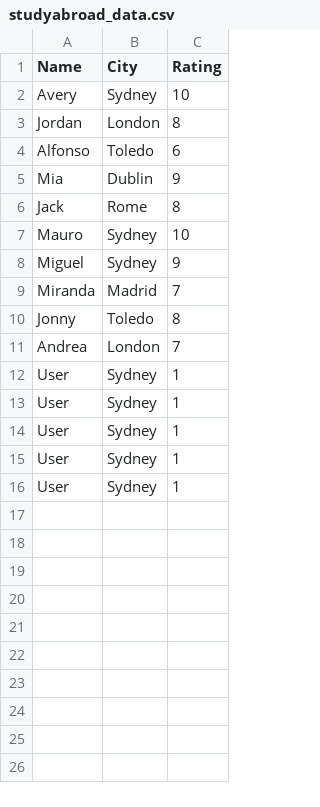
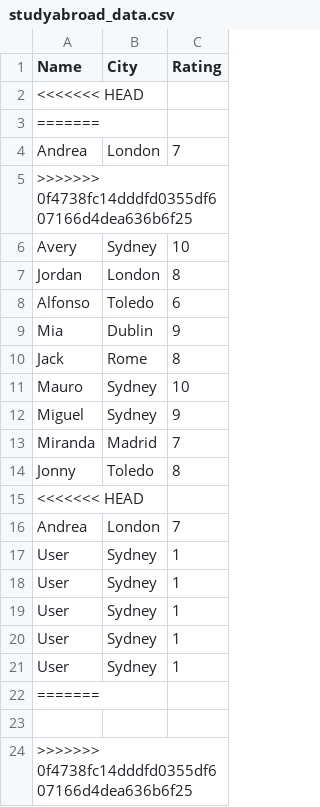
Before and after one commit to dhanna25/Hanna-Data-Science-Portfolio, a CSV file: basic-streamlit-app/data/studyabroad_data.csv, drawn as a sheet.

Commit message:
tidy data tidy up

```diff
--- a/basic-streamlit-app/data/studyabroad_data.csv
+++ b/basic-streamlit-app/data/studyabroad_data.csv
@@ -1,2 +1,6 @@
 Name,City,Rating
+<<<<<<< HEAD
+=======
+Andrea,London,7
+>>>>>>> 0f4738fc14dddfd0355df607166d4dea636b6f25
 Avery,Sydney,10
@@ -10,2 +14,3 @@ Miranda,Madrid,7
 Jonny,Toledo,8
+<<<<<<< HEAD
 Andrea,London,7
@@ -16 +21,4 @@ User,Sydney,1
 User,Sydney,1
+=======
+
+>>>>>>> 0f4738fc14dddfd0355df607166d4dea636b6f25
```
Also changed, not shown: 10 other files.
